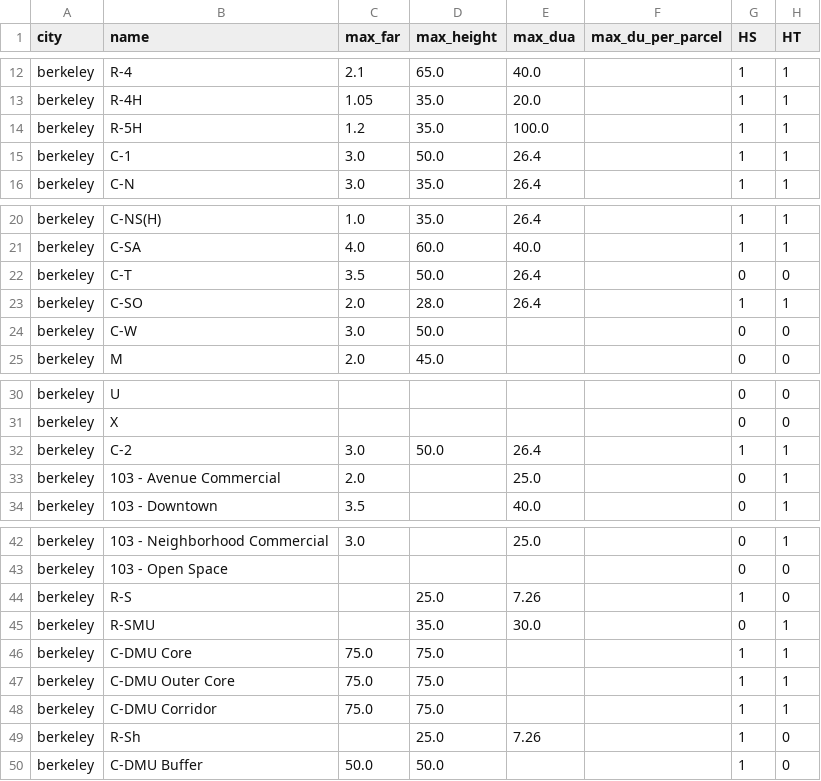
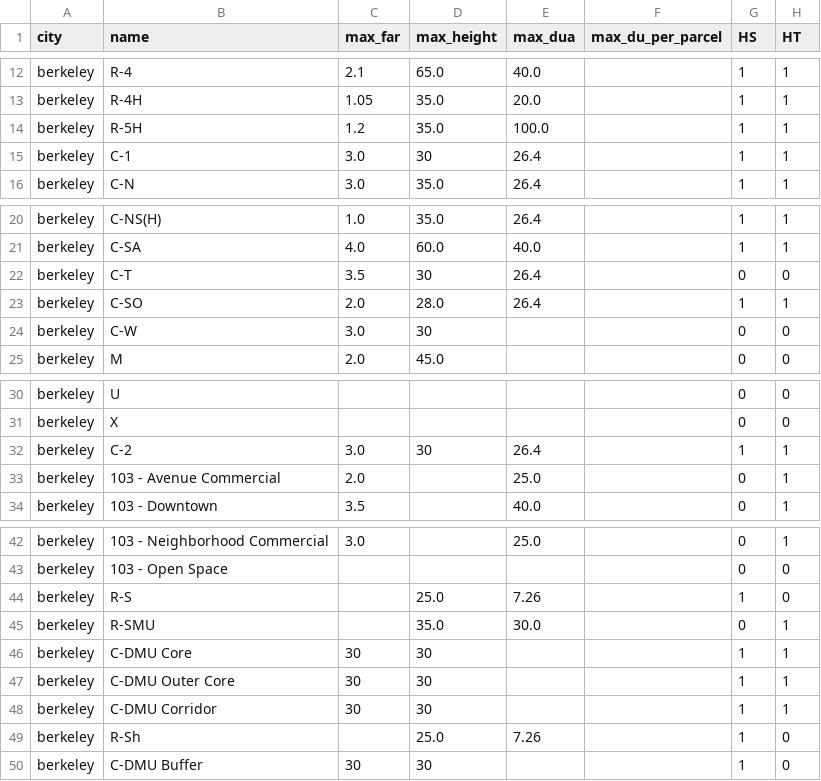
Before and after one commit to mkreilly/mapcraft_eg, a CSV file: alameda/berkeley/general_plan/berkeley.csv, drawn as a sheet; only a part is shown, gaps mark what is left out; the diff names each change by its address in the sheet, - before the commit and + after, or states it on an @@ line.

```diff
--- a/alameda/berkeley/general_plan/berkeley.csv
+++ b/alameda/berkeley/general_plan/berkeley.csv
-D15 (max_height): 50.0
+D15 (max_height): 30
-D22 (max_height): 50.0
+D22 (max_height): 30
-D24 (max_height): 50.0
+D24 (max_height): 30
-D32 (max_height): 50.0
+D32 (max_height): 30
-C46:C48 (max_far): 75.0
+C46:C48 (max_far): 30
-D46:D48 (max_height): 75.0
+D46:D48 (max_height): 30
-C50 (max_far): 50.0
+C50 (max_far): 30
-D50 (max_height): 50.0
+D50 (max_height): 30
```
Also changed, not shown: alameda/oakland/general_plan/oakland.csv, 1 other file.
